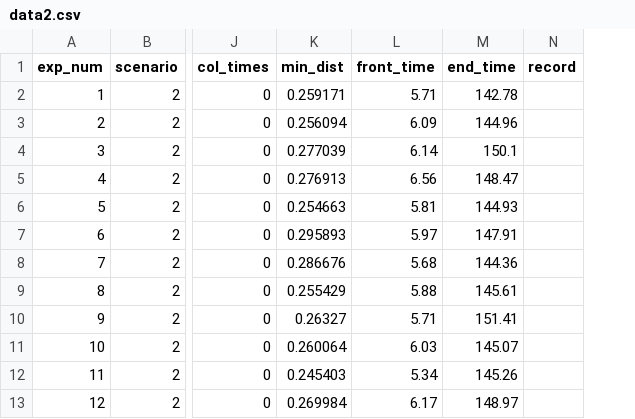
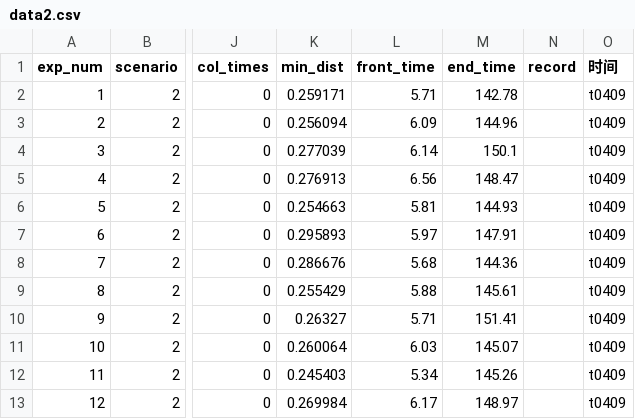
Before and after one commit to janedipan/Demo-Acbf2312, a CSV file: swarm_test/docs/data2.csv, drawn as a sheet; only a part is shown, gaps mark what is left out; the diff names each change by its address in the sheet, - before the commit and + after, or states it on an @@ line.

```diff
--- a/swarm_test/docs/data2.csv
+++ b/swarm_test/docs/data2.csv
+column O (时间), rows 2-13: all t0409
```
Also changed, not shown: swarm_test/docs/data1.csv, swarm_test/docs/data3.csv, 3 other files.
